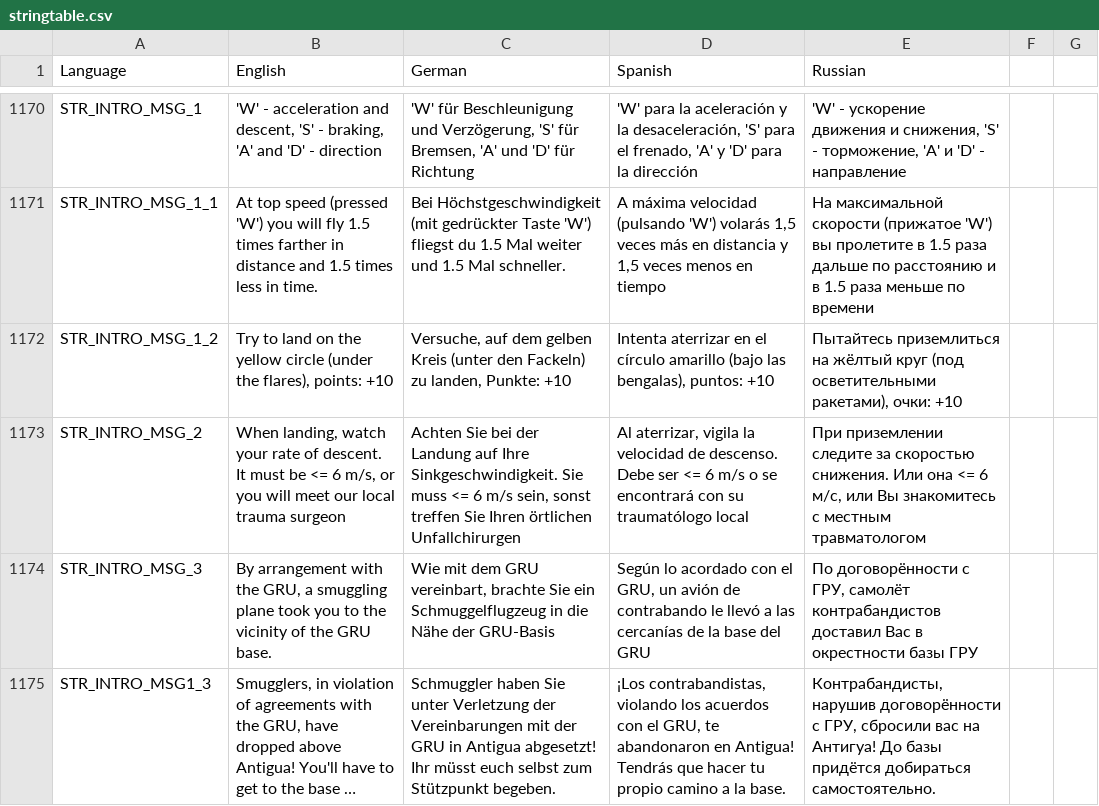
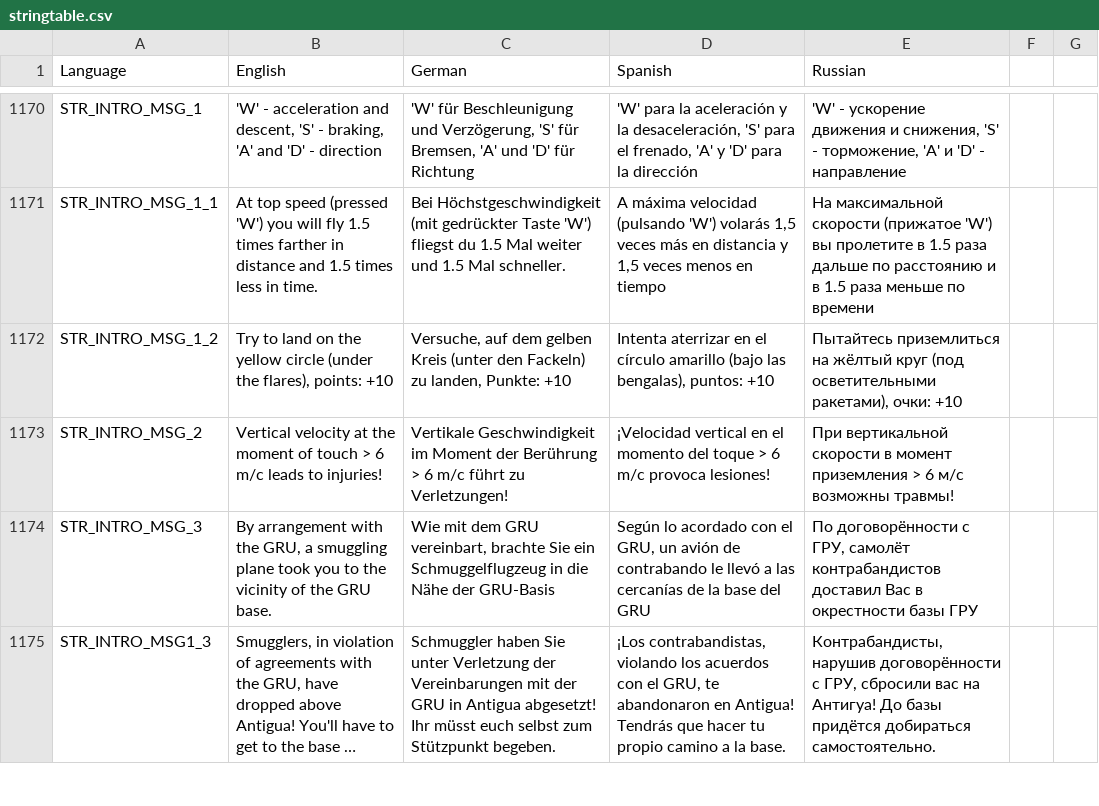
Before and after one commit to sygsky/Domination-for-Red-Engineers-server, a CSV file: stringtable.csv, drawn as a sheet; only a part is shown, gaps mark what is left out; long unchanged cells end in ….

```diff
--- a/stringtable.csv
+++ b/stringtable.csv
@@ -1172,3 +1172,3 @@ STR_INTRO_MSG_1_1,"At top speed (pressed 'W') you will fly 1.5 times farther in
 STR_INTRO_MSG_1_2,"Try to land on the yellow circle (under the flares), points: +10","Versuche, auf dem gelben Kreis (unter den Fackeln) zu landen, Punkte: +10","Intenta aterrizar en el círculo amarillo (bajo las bengalas), puntos: +10","Пытайтесь приземлиться на жёлтый круг (под осветительными ракетами), очки: +10"
-STR_INTRO_MSG_2,"When landing, watch your rate of descent. It must be <= 6 m/s, or you will meet our local trauma surgeon","Achten Sie bei der Landung auf Ihre Sinkgeschwindigkeit. Sie muss <= 6 m/s sein, sonst treffen Sie Ihren örtlichen Unfallchirurgen","Al aterrizar, vigila la velocidad de descenso. Debe ser <= 6 m/s o se encontrará con su traumatólogo local","При приземлении следите за скоростью снижения. Или она <= 6 м/c, или Вы знакомитесь с местным травматологом"
+STR_INTRO_MSG_2,"Vertical velocity at the moment of touch > 6 m/c leads to injuries!","Vertikale Geschwindigkeit im Moment der Berührung > 6 m/c führt zu Verletzungen!","¡Velocidad vertical en el momento del toque > 6 m/c provoca lesiones!","При вертикальной скорости в момент приземления > 6 м/c возможны травмы!"
 STR_INTRO_MSG_3,"By arrangement with the GRU, a smuggling plane took you to the vicinity of the GRU base.","Wie mit dem GRU vereinbart, brachte Sie ein Schmuggelflugzeug in die Nähe der GRU-Basis","Según lo acordado con el GRU, un avión de contrabando le llevó a las cercanías de la base del GRU","По договорённости с ГРУ, самолёт контрабандистов доставил Вас в окрестности базы ГРУ"
```
Also changed, not shown: 1 other file.
